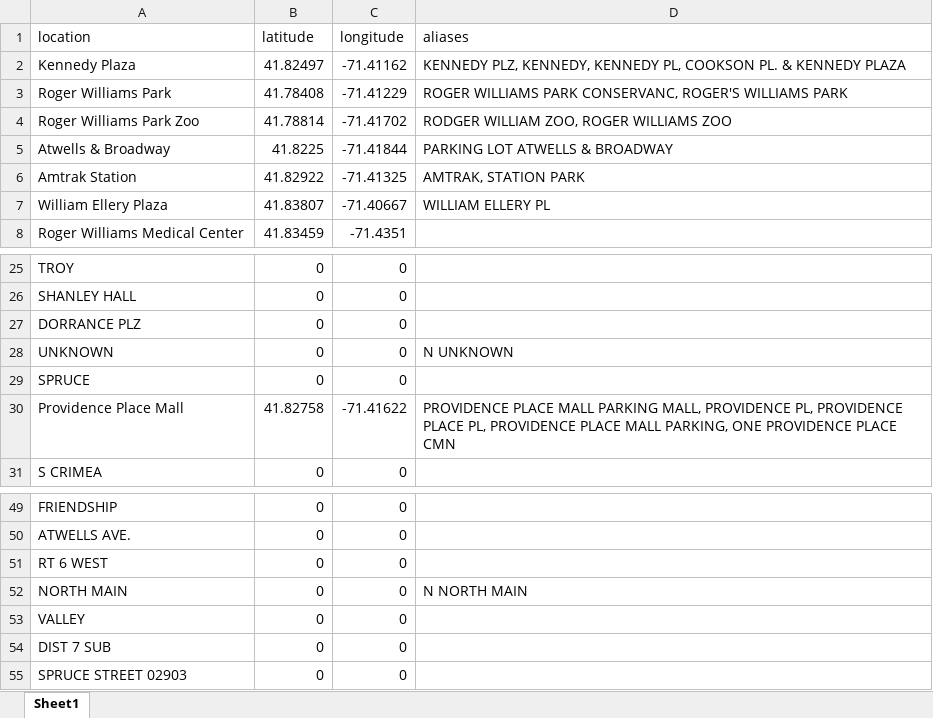
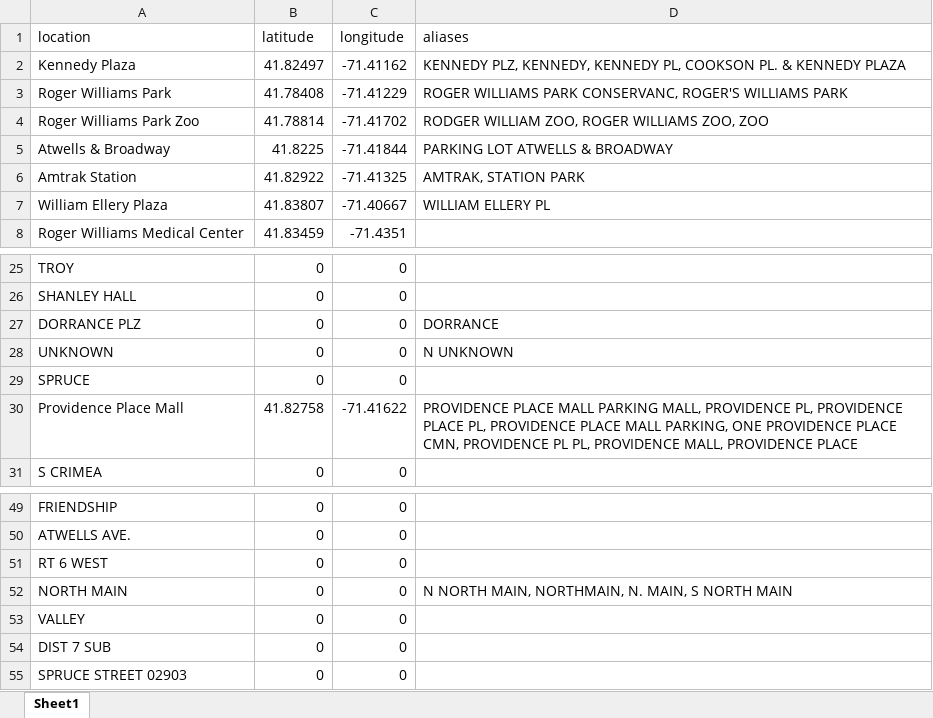
Before and after one commit to Brown-University-Library/geodata_pvdcrime, an Excel workbook: code/inputs/landmarks.xlsx, sheet Sheet1, drawn as a sheet; only a part is shown, gaps mark what is left out; values as stored, in another font and other column widths than the file's, no borders; the diff covers the shown part only; the diff names each change by its address in the sheet, - before the commit and + after, or states it on an @@ line.

```diff
--- a/code/inputs/landmarks.xlsx (sheet Sheet1)
+++ b/code/inputs/landmarks.xlsx (sheet Sheet1)
-D4 (aliases): RODGER WILLIAM ZOO, ROGER WILLIAMS ZOO
+D4 (aliases): RODGER WILLIAM ZOO, ROGER WILLIAMS ZOO, ZOO
-D27 (aliases): (empty)
+D27 (aliases): DORRANCE
-D30 (aliases): …PROVIDENCE PLACE CMN
+D30 (aliases): …PROVIDENCE PLACE CMN, PROVIDENCE PL PL, PROVIDENCE MALL, PROVIDENCE PLACE
-D52 (aliases): N NORTH MAIN
+D52 (aliases): N NORTH MAIN, NORTHMAIN, N. MAIN, S NORTH MAIN
```
Also changed, not shown: 34 added rows elsewhere in this sheet, code/inputs/crime_cats.xlsx, 19 other files.
